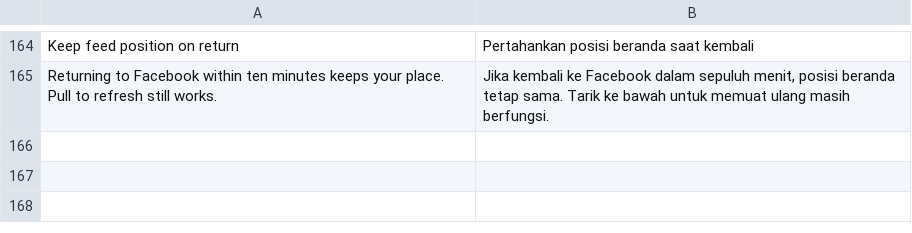
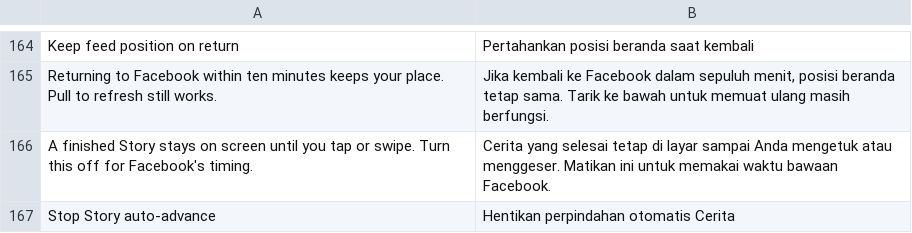
Before and after one commit to SysAdminDoc/Hushfacebook, a TSV file: extensions/shared/library/src/main/l10n/in.tsv, drawn as a sheet; only a part is shown, gaps mark what is left out; the diff names each change by its address in the sheet, - before the commit and + after, or states it on an @@ line.

```diff
--- a/extensions/shared/library/src/main/l10n/in.tsv
+++ b/extensions/shared/library/src/main/l10n/in.tsv
+row 166: A finished Story stays on screen until you tap or swipe. Turn this off for Facebook's timing. | Cerita yang selesai tetap di layar sampai Anda mengetuk atau menggeser. Matikan ini untuk memakai waktu bawaan Facebook.
+row 167: Stop Story auto-advance | Hentikan perpindahan otomatis Cerita
```
Also changed, not shown: extensions/shared/library/src/main/l10n/de.tsv, extensions/shared/library/src/main/l10n/es.tsv, 19 other files.
